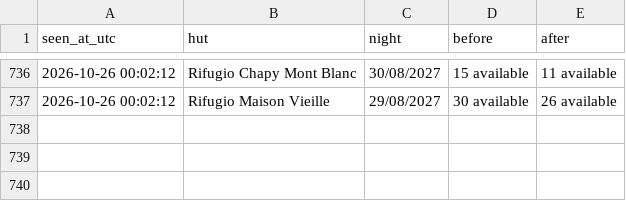
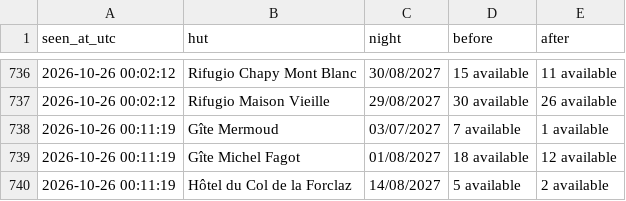
Before and after one commit to ljieen/tmb-bed-watcher, a CSV file: changes.csv, drawn as a sheet; only a part is shown, gaps mark what is left out; the diff names each change by its address in the sheet, - before the commit and + after, or states it on an @@ line.

```diff
--- a/changes.csv
+++ b/changes.csv
+row 738: 2026-10-26 00:11:19 | Gîte Mermoud | 03/07/2027 | 7 available | 1 available
+row 739: 2026-10-26 00:11:19 | Gîte Michel Fagot | 01/08/2027 | 18 available | 12 available
+row 740: 2026-10-26 00:11:19 | Hôtel du Col de la Forclaz | 14/08/2027 | 5 available | 2 available
```
Also changed, not shown: 1 other file.
